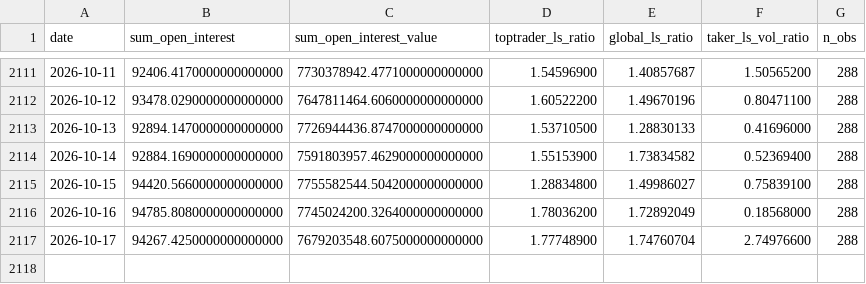
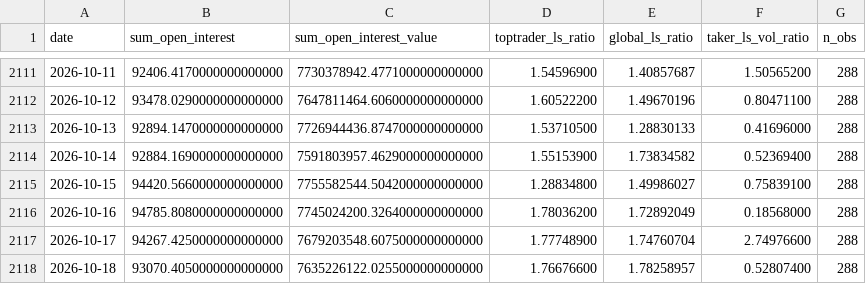
Before and after one commit to Lemonef/Quant, a CSV file: backtest/data/options/BTCUSDT_metrics_daily.csv, drawn as a sheet; only a part is shown, gaps mark what is left out; the diff names each change by its address in the sheet, - before the commit and + after, or states it on an @@ line.

```diff
--- a/backtest/data/options/BTCUSDT_metrics_daily.csv
+++ b/backtest/data/options/BTCUSDT_metrics_daily.csv
+row 2118: 2026-10-18 | 93070.4050000000000000 | 7635226122.0255000000000000 | 1.76676600 | 1.78258957 | 0.52807400 | 288
```
Also changed, not shown: backtest/data/options/BTC_dvol.csv, backtest/data/options/ETHUSDT_metrics_daily.csv, 4 other files.
